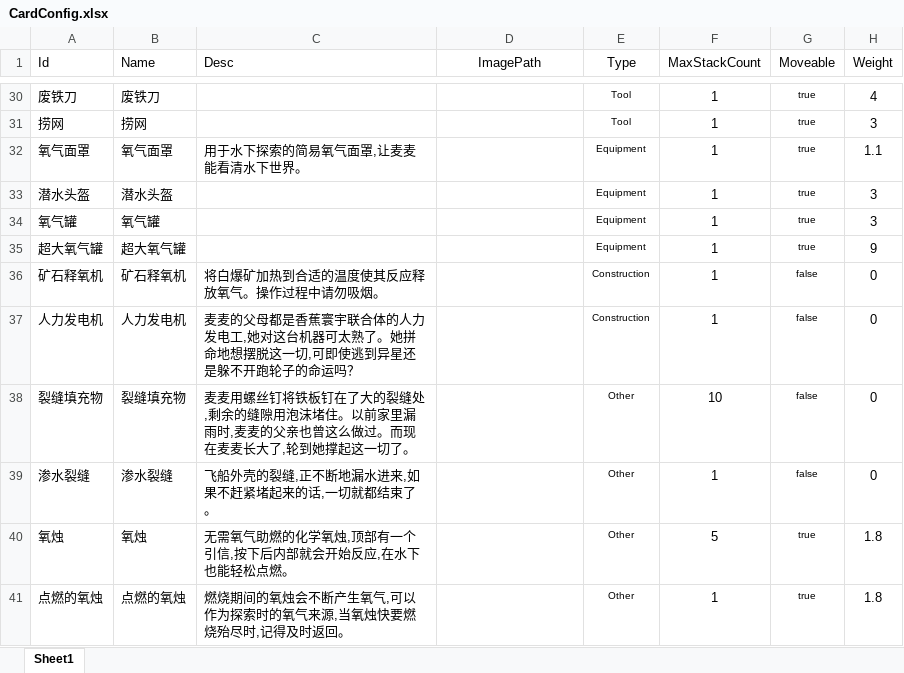
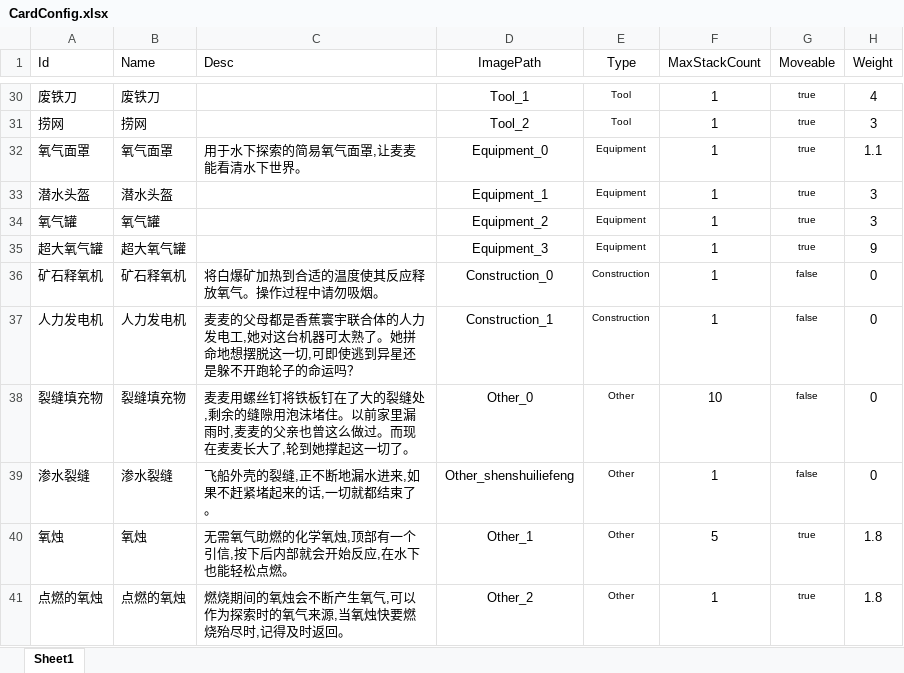
Before and after one commit to Cindyxj1011001101/WindowsSurvival, an Excel workbook: Assets/Excel/CardConfig.xlsx, sheet Sheet1, drawn as a sheet; only a part is shown, gaps mark what is left out; values as stored, in another font and other column widths than the file's, no borders; the diff covers the shown part only; the diff names each change by its address in the sheet, - before the commit and + after, or states it on an @@ line.

```diff
--- a/Assets/Excel/CardConfig.xlsx (sheet Sheet1)
+++ b/Assets/Excel/CardConfig.xlsx (sheet Sheet1)
-D30 (ImagePath): (empty)
+D30 (ImagePath): Tool_1
-D31 (ImagePath): (empty)
+D31 (ImagePath): Tool_2
-D32 (ImagePath): (empty)
+D32 (ImagePath): Equipment_0
-D33 (ImagePath): (empty)
+D33 (ImagePath): Equipment_1
-D34 (ImagePath): (empty)
+D34 (ImagePath): Equipment_2
-D35 (ImagePath): (empty)
+D35 (ImagePath): Equipment_3
-D36 (ImagePath): (empty)
+D36 (ImagePath): Construction_0
-D37 (ImagePath): (empty)
+D37 (ImagePath): Construction_1
-D38 (ImagePath): (empty)
+D38 (ImagePath): Other_0
-D39 (ImagePath): (empty)
+D39 (ImagePath): Other_shenshuiliefeng
-D40 (ImagePath): (empty)
+D40 (ImagePath): Other_1
-D41 (ImagePath): (empty)
+D41 (ImagePath): Other_2
```
Also changed, not shown: 27 edited cells elsewhere in this sheet, 25 other files.
